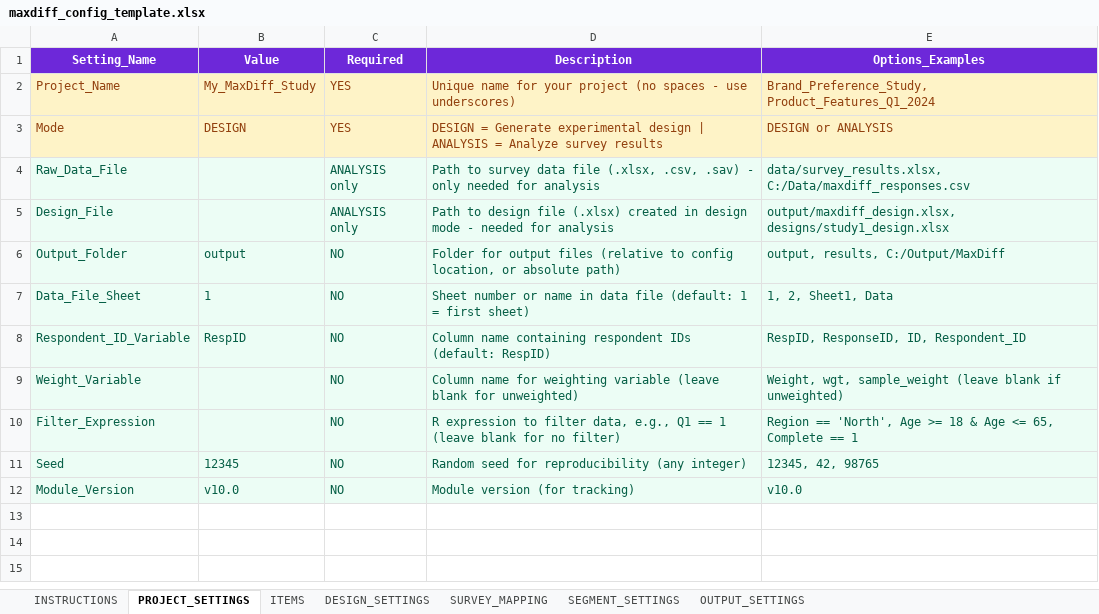
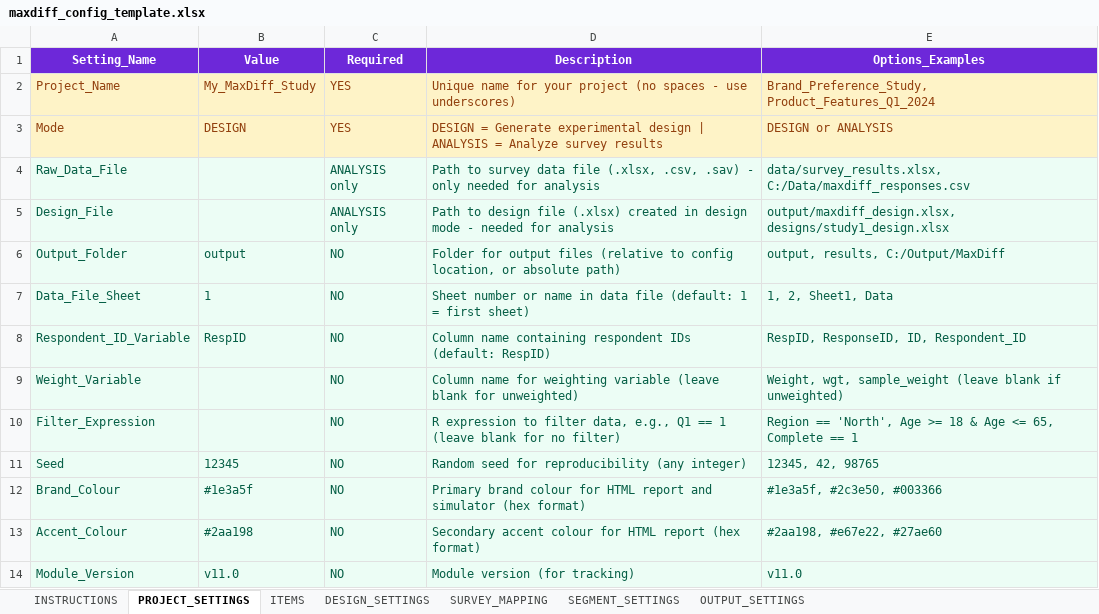
Before and after one commit to DuncanRBrett/Turas, an Excel workbook: modules/maxdiff/templates/maxdiff_config_template.xlsx, sheet PROJECT_SETTINGS, drawn as a sheet; values as stored, in another font and other column widths than the file's, no borders; addresses are those after the commit; the diff names each change by its address in the sheet, - before the commit and + after, or states it on an @@ line.

```diff
--- a/modules/maxdiff/templates/maxdiff_config_template.xlsx (sheet PROJECT_SETTINGS)
+++ b/modules/maxdiff/templates/maxdiff_config_template.xlsx (sheet PROJECT_SETTINGS)
+row 12: Brand_Colour | #1e3a5f | NO | Primary brand colour for HTML report and simulator (hex format) | #1e3a5f, #2c3e50, #003366
+row 13: Accent_Colour | #2aa198 | NO | Secondary accent colour for HTML report (hex format) | #2aa198, #e67e22, #27ae60
-B14 (Value): v10.0
+B14 (Value): v11.0
-E14 (Options_Examples): v10.0
+E14 (Options_Examples): v11.0
```
Also changed, not shown: sheet OUTPUT_SETTINGS, sheet SURVEY_MAPPING, 32 other files.
